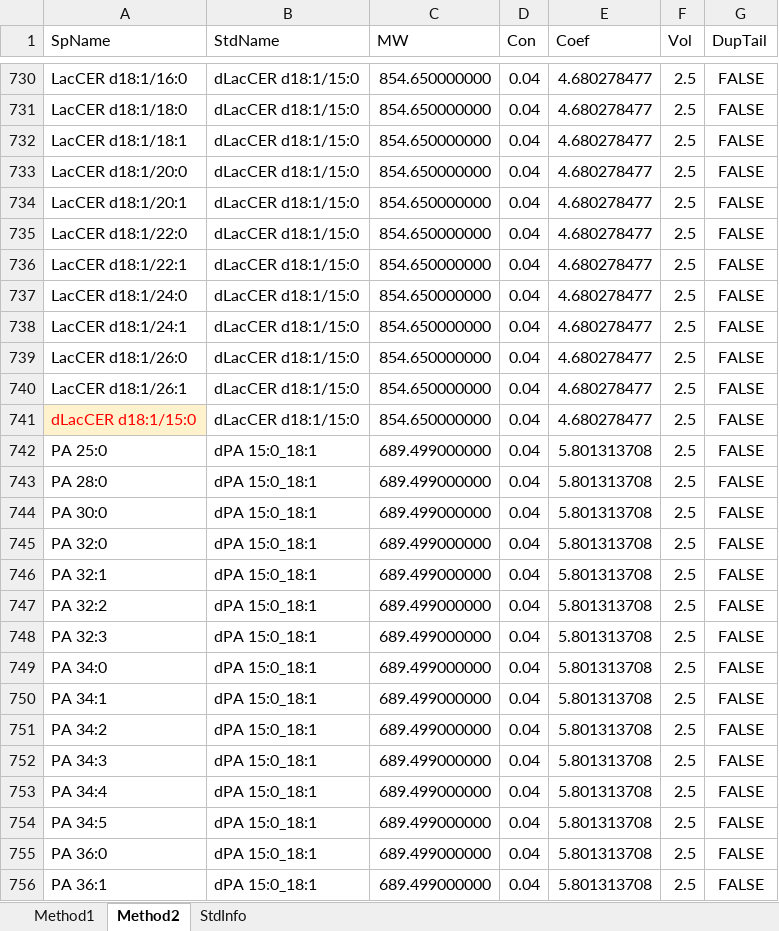
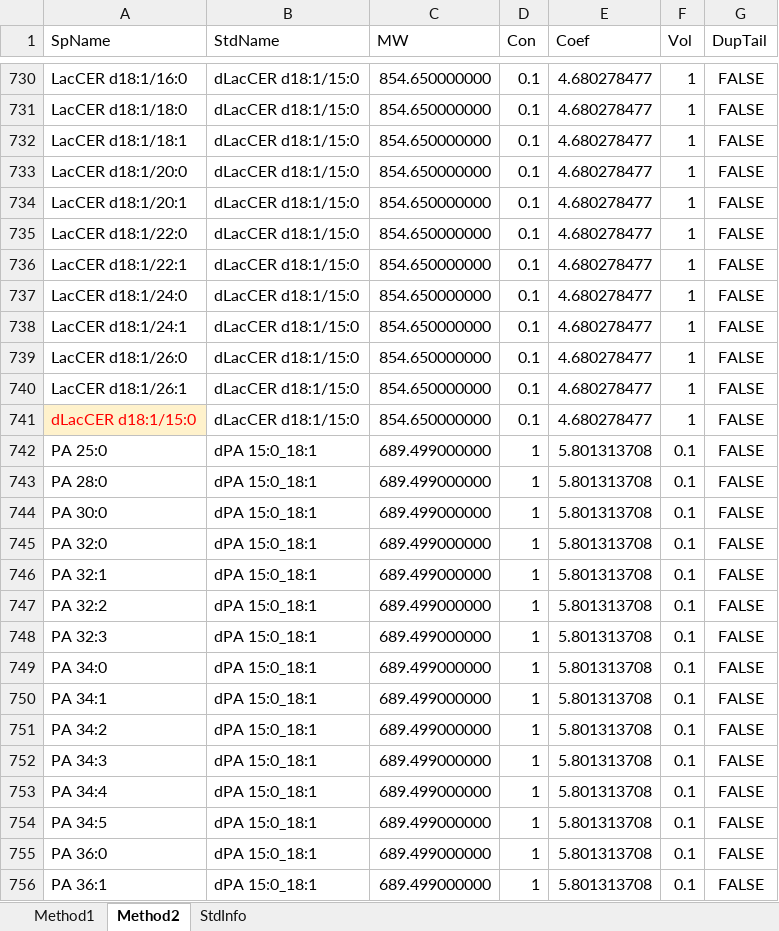
Before and after one commit to syjgino/SLA, an Excel workbook: doc/KeyV4.1/standard_dict - V4_1.31.xlsx, sheet Method2, drawn as a sheet; only a part is shown, gaps mark what is left out; values as stored, in another font and other column widths than the file's, no borders; the diff covers the shown part only; the diff names each change by its address in the sheet, - before the commit and + after, or states it on an @@ line.

```diff
--- a/doc/KeyV4.1/standard_dict - V4_1.31.xlsx (sheet Method2)
+++ b/doc/KeyV4.1/standard_dict - V4_1.31.xlsx (sheet Method2)
-D730:D741 (Con): 0.04
+D730:D741 (Con): 0.1
-F730:F741 (Vol): 2.5
+F730:F741 (Vol): 1
-D742:D756 (Con): 0.04
+D742:D756 (Con): 1
-F742:F756 (Vol): 2.5
+F742:F756 (Vol): 0.1
```
Also changed, not shown: 158 edited cells elsewhere in this sheet, sheet StdInfo.
